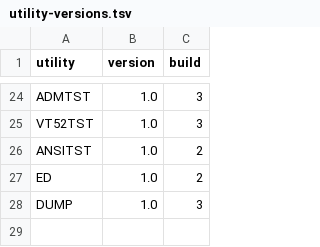
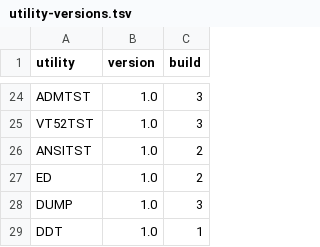
Before and after one commit to CPMArchives/BetterCPM, a TSV file: metadata/utility-versions.tsv, drawn as a sheet; only a part is shown, gaps mark what is left out.

```diff
--- a/metadata/utility-versions.tsv
+++ b/metadata/utility-versions.tsv
@@ -28 +28,2 @@ ED	1.0	2
 DUMP	1.0	3
+DDT	1.0	1
```
Also changed, not shown: 41 other files.
